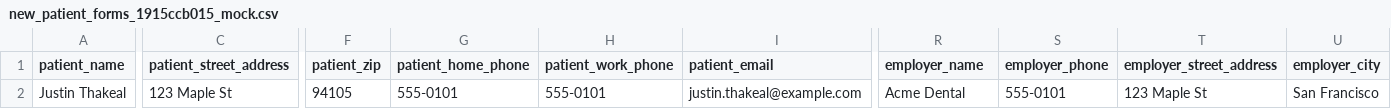
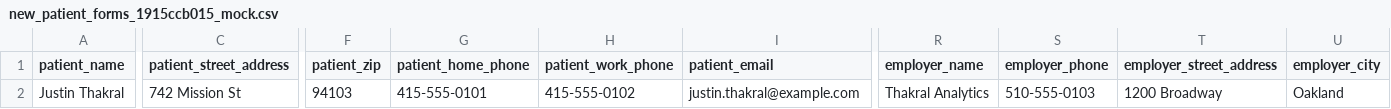
Before and after one commit to justin-thakral/dullyPDF, a CSV file: quickTestFiles/new_patient_forms_1915ccb015_mock.csv, drawn as a sheet; only a part is shown, gaps mark what is left out; the diff covers the shown part only; the diff names each change by its address in the sheet, - before the commit and + after, or states it on an @@ line.

Commit message:
this is officaly a real product. The workflow works rather well tailored to the 1915 form and repeats at a high probablity too.

```diff
--- a/quickTestFiles/new_patient_forms_1915ccb015_mock.csv
+++ b/quickTestFiles/new_patient_forms_1915ccb015_mock.csv
-A2 (patient_name): Justin Thakeal
+A2 (patient_name): Justin Thakral
-C2 (patient_street_address): 123 Maple St
+C2 (patient_street_address): 742 Mission St
-F2 (patient_zip): 94105
+F2 (patient_zip): 94103
-G2 (patient_home_phone): 555-0101
+G2 (patient_home_phone): 415-555-0101
-H2 (patient_work_phone): 555-0101
+H2 (patient_work_phone): 415-555-0102
-I2 (patient_email): justin.thakeal@example.com
+I2 (patient_email): justin.thakral@example.com
-R2 (employer_name): Acme Dental
+R2 (employer_name): Thakral Analytics
-S2 (employer_phone): 555-0101
+S2 (employer_phone): 510-555-0103
-T2 (employer_street_address): 123 Maple St
+T2 (employer_street_address): 1200 Broadway
-U2 (employer_city): San Francisco
+U2 (employer_city): Oakland
```
Also changed, not shown: 87 edited cells elsewhere in this file, 1 other file.
